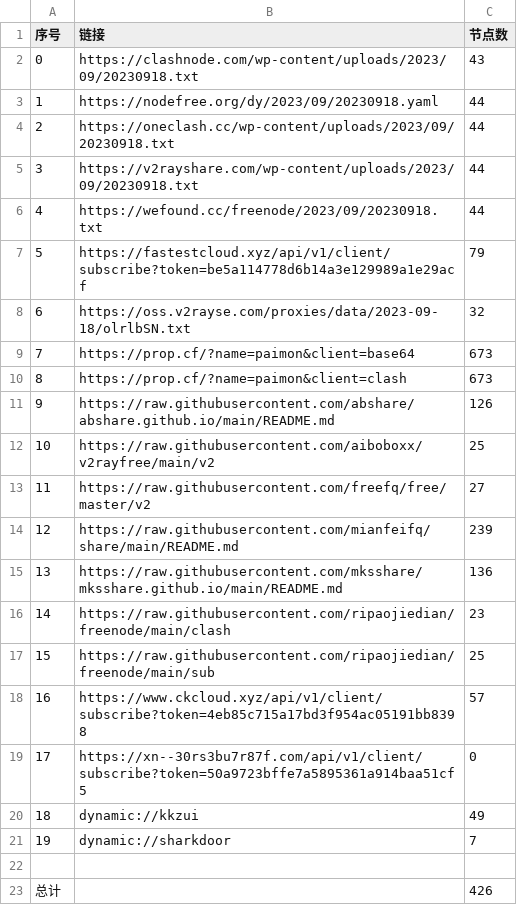
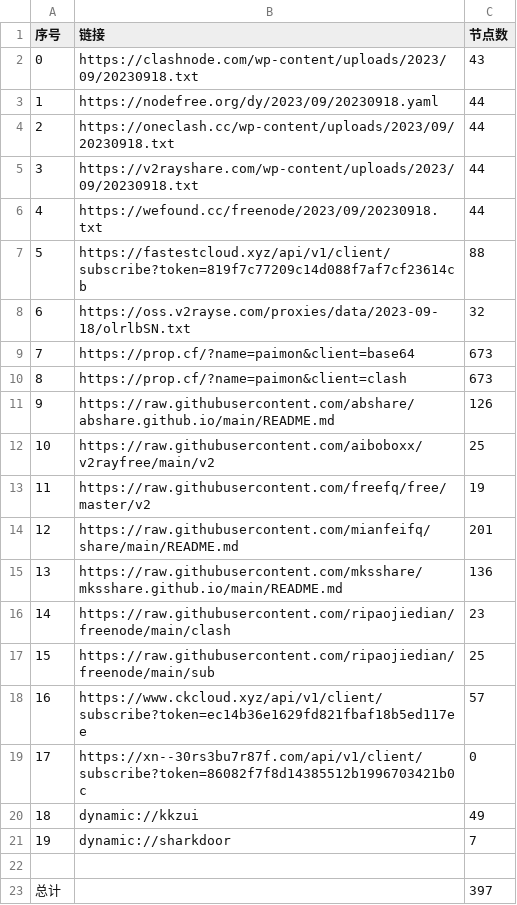
Before and after one commit to yuhanguyue-hub/free, a CSV file: list_result.csv, drawn as a sheet.

```diff
--- a/list_result.csv
+++ b/list_result.csv
@@ -6,3 +6,3 @@
 4,https://wefound.cc/freenode/2023/09/20230918.txt,44
-5,https://fastestcloud.xyz/api/v1/client/subscribe?token=be5a114778d6b14a3e129989a1e29acf,79
+5,https://fastestcloud.xyz/api/v1/client/subscribe?token=819f7c77209c14d088f7af7cf23614cb,88
 6,https://oss.v2rayse.com/proxies/data/2023-09-18/olrlbSN.txt,32
@@ -12,4 +12,4 @@
 10,https://raw.githubusercontent.com/aiboboxx/v2rayfree/main/v2,25
-11,https://raw.githubusercontent.com/freefq/free/master/v2,27
-12,https://raw.githubusercontent.com/mianfeifq/share/main/README.md,239
+11,https://raw.githubusercontent.com/freefq/free/master/v2,19
+12,https://raw.githubusercontent.com/mianfeifq/share/main/README.md,201
 13,https://raw.githubusercontent.com/mksshare/mksshare.github.io/main/README.md,136
@@ -17,4 +17,4 @@
 15,https://raw.githubusercontent.com/ripaojiedian/freenode/main/sub,25
-16,https://www.ckcloud.xyz/api/v1/client/subscribe?token=4eb85c715a17bd3f954ac05191bb8398,57
-17,https://xn--30rs3bu7r87f.com/api/v1/client/subscribe?token=50a9723bffe7a5895361a914baa51cf5,0
+16,https://www.ckcloud.xyz/api/v1/client/subscribe?token=ec14b36e1629fd821fbaf18b5ed117ee,57
+17,https://xn--30rs3bu7r87f.com/api/v1/client/subscribe?token=86082f7f8d14385512b1996703421b0c,0
 18,dynamic://kkzui,49
@@ -22,2 +22,2 @@
 
-总计,,426
+总计,,397
```
Also changed, not shown: 12 other files.
